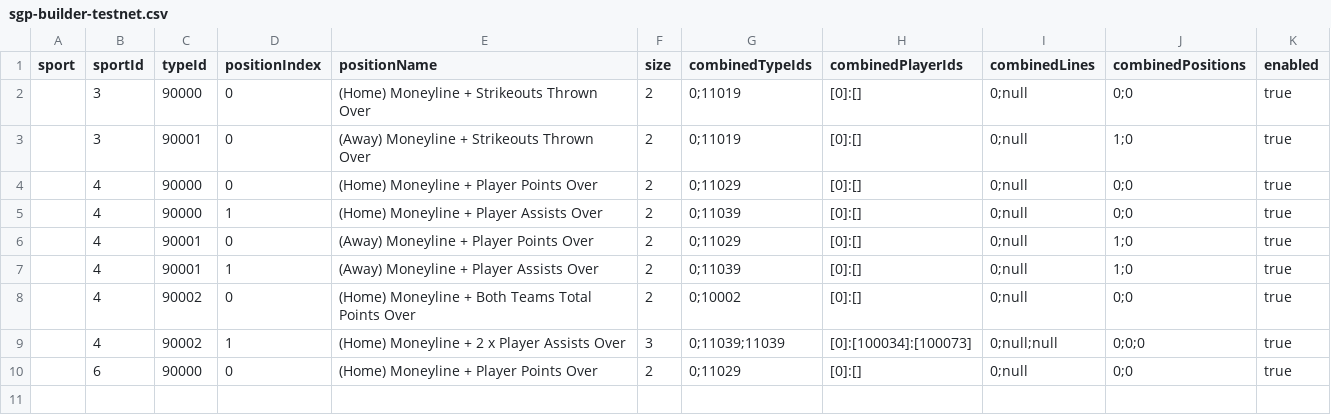
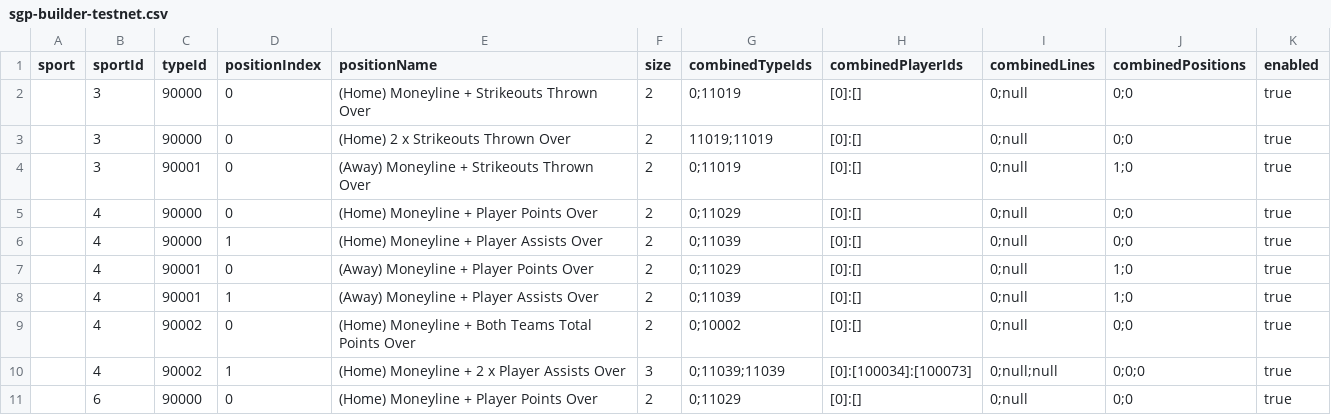
Before and after one commit to thales-markets/sports-markets-v2-risk-management, a CSV file: sgp-builder-testnet.csv, drawn as a sheet; the diff names each change by its address in the sheet, - before the commit and + after, or states it on an @@ line.

Commit message:
Update sgp-builder-testnet.csv

```diff
--- a/sgp-builder-testnet.csv
+++ b/sgp-builder-testnet.csv
+row 3:  | 3 | 90000 | 0 | (Home) 2 x Strikeouts Thrown Over | 2 | 11019;11019 | [0]:[] | 0;null | 0;0 | true
```
